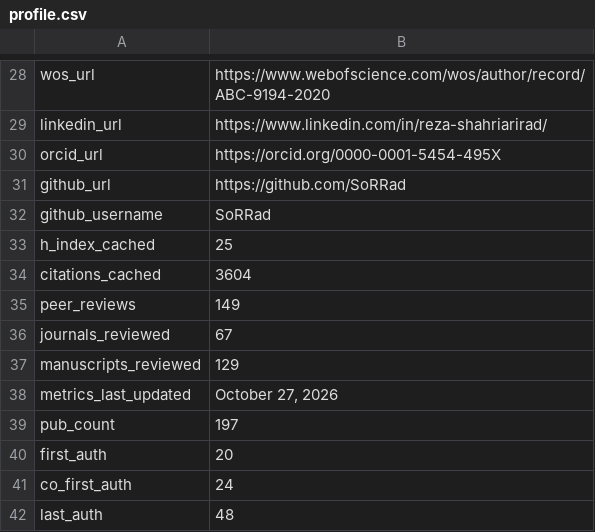
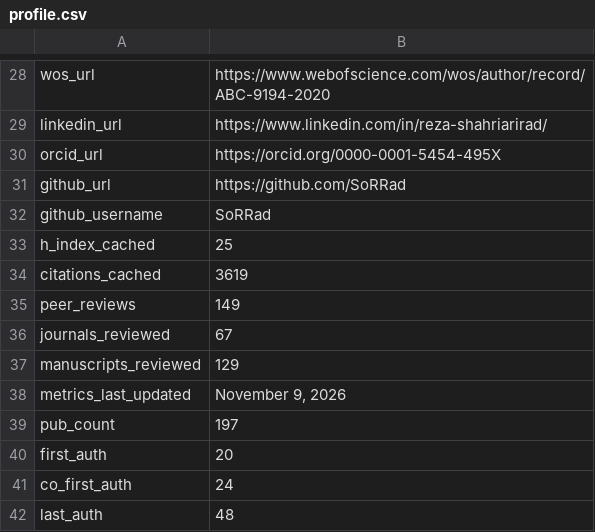
Before and after one commit to SoRRad/RezaShahriarirad_CV, a CSV file: data/profile.csv, drawn as a sheet; only a part is shown, gaps mark what is left out.

```diff
--- a/data/profile.csv
+++ b/data/profile.csv
@@ -33,3 +33,3 @@ github_username,SoRRad
 h_index_cached,25
-citations_cached,3604
+citations_cached,3619
 peer_reviews,149
@@ -37,3 +37,3 @@ journals_reviewed,67
 manuscripts_reviewed,129
-metrics_last_updated,"October 27, 2026"
+metrics_last_updated,"November 9, 2026"
 pub_count,197
```
Also changed, not shown: 6 other files.
